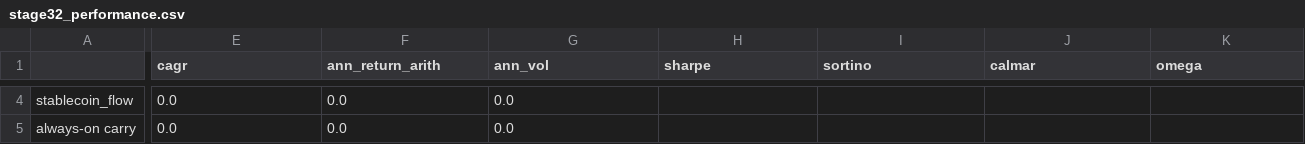
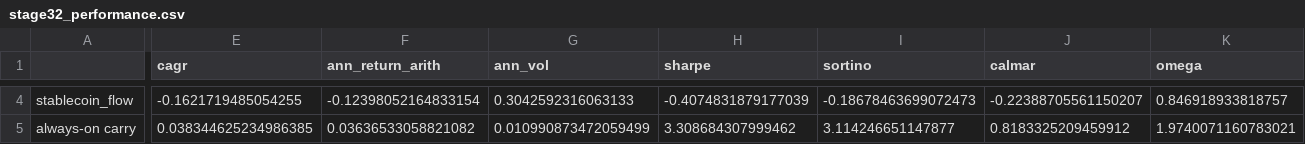
Before and after one commit to jwee97/quant_for_finance_python, a CSV file: reports/tables/stage32_performance.csv, drawn as a sheet; only a part is shown, gaps mark what is left out; the diff covers the shown part only; the diff names each change by its address in the sheet, - before the commit and + after, or states it on an @@ line.

```diff
--- a/reports/tables/stage32_performance.csv
+++ b/reports/tables/stage32_performance.csv
-E4 (cagr): 0.0
+E4 (cagr): -0.1621719485054255
-F4 (ann_return_arith): 0.0
+F4 (ann_return_arith): -0.12398052164833154
-G4 (ann_vol): 0.0
+G4 (ann_vol): 0.3042592316063133
-H4 (sharpe): (empty)
+H4 (sharpe): -0.4074831879177039
-I4 (sortino): (empty)
+I4 (sortino): -0.18678463699072473
-J4 (calmar): (empty)
+J4 (calmar): -0.22388705561150207
-K4 (omega): (empty)
+K4 (omega): 0.846918933818757
-E5 (cagr): 0.0
+E5 (cagr): 0.038344625234986385
-F5 (ann_return_arith): 0.0
+F5 (ann_return_arith): 0.03636533058821082
-G5 (ann_vol): 0.0
+G5 (ann_vol): 0.010990873472059499
-H5 (sharpe): (empty)
+H5 (sharpe): 3.308684307999462
-I5 (sortino): (empty)
+I5 (sortino): 3.114246651147877
-J5 (calmar): (empty)
+J5 (calmar): 0.8183325209459912
-K5 (omega): (empty)
+K5 (omega): 1.9740071160783021
```
Also changed, not shown: 87 edited cells elsewhere in this file, 5 other files.
